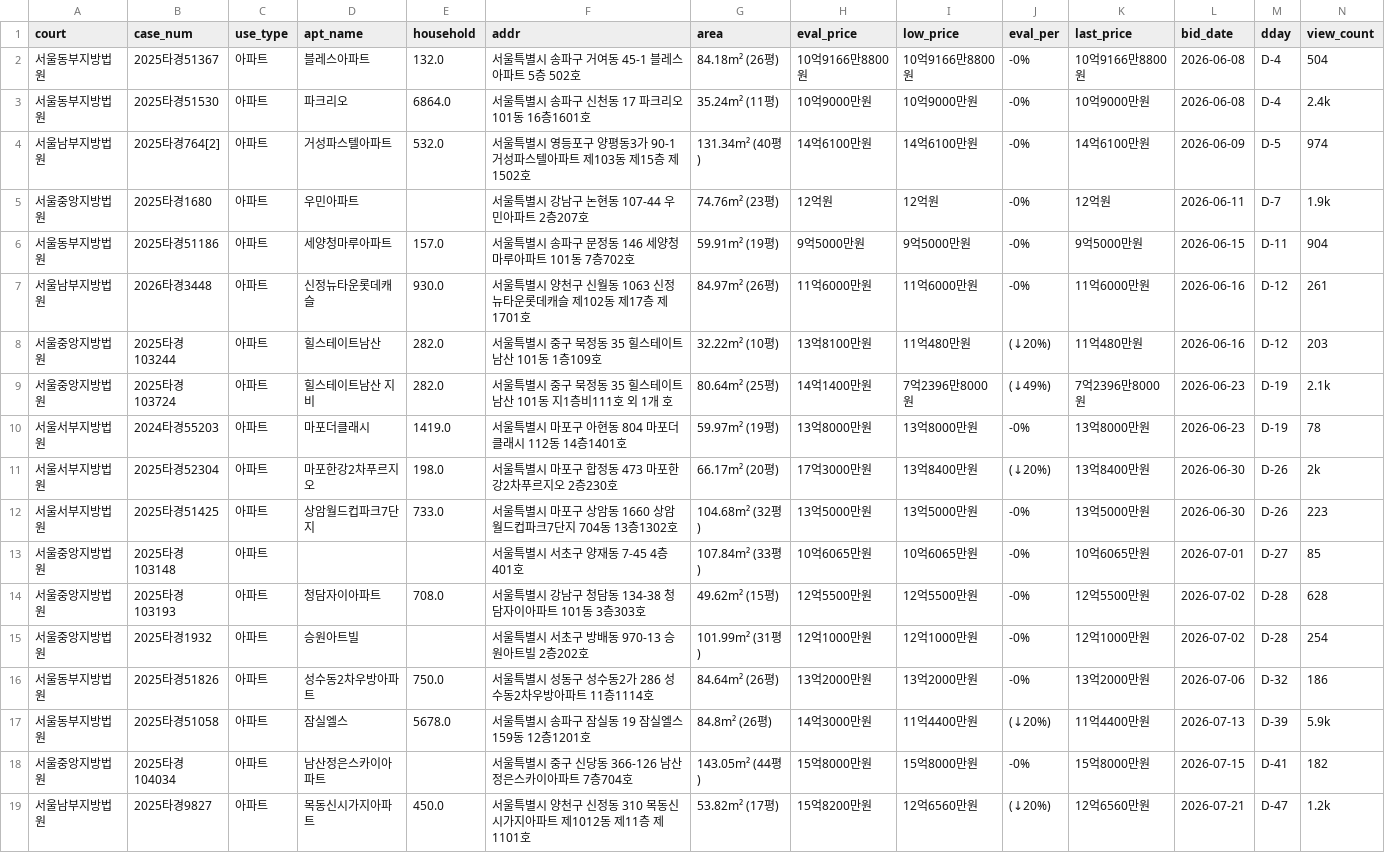
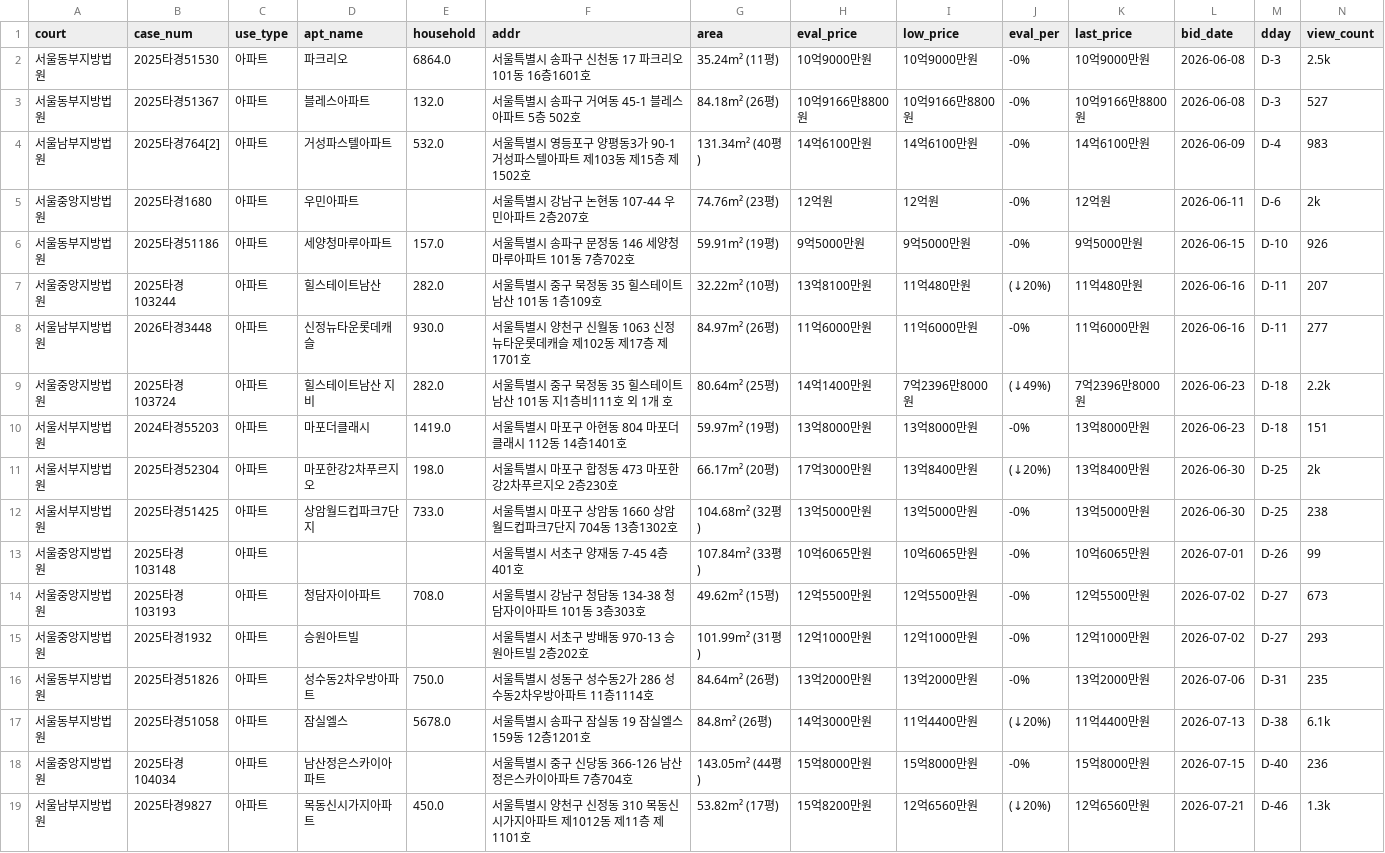
Before and after one commit to pos911/auction_search, a CSV file: madangs_min_kor.csv, drawn as a sheet; only a part is shown; removed rows and columns are numbered as before the commit, all else as after; rows hold the shown columns only; the diff covers the shown part only; the diff names each change by its address in the sheet, - before the commit and + after, or states it on an @@ line.

```diff
--- a/madangs_min_kor.csv
+++ b/madangs_min_kor.csv
-row 2: 서울동부지방법원 | 2025타경51367 | 아파트 | 블레스아파트 | 132.0 | 서울특별시 송파구 거여동 45-1 블레스아파트 5층 502호 | 84.18m² (26평) | 10억9166만8800원 | 10억9166만8800원 | -0% | 10억9166만8800원 | 2026-06-08 | D-4 | 504
-M2 (dday): D-4
+M2 (dday): D-3
-N2 (view_count): 2.4k
+N2 (view_count): 2.5k
+row 3: 서울동부지방법원 | 2025타경51367 | 아파트 | 블레스아파트 | 132.0 | 서울특별시 송파구 거여동 45-1 블레스아파트 5층 502호 | 84.18m² (26평) | 10억9166만8800원 | 10억9166만8800원 | -0% | 10억9166만8800원 | 2026-06-08 | D-3 | 527
-M4 (dday): D-5
+M4 (dday): D-4
-N4 (view_count): 974
+N4 (view_count): 983
-M5 (dday): D-7
+M5 (dday): D-6
-N5 (view_count): 1.9k
+N5 (view_count): 2k
-M6 (dday): D-11
+M6 (dday): D-10
-N6 (view_count): 904
+N6 (view_count): 926
-row 7: 서울남부지방법원 | 2026타경3448 | 아파트 | 신정뉴타운롯데캐슬 | 930.0 | 서울특별시 양천구 신월동 1063 신정뉴타운롯데캐슬 제102동 제17층 제1701호 | 84.97m² (26평) | 11억6000만원 | 11억6000만원 | -0% | 11억6000만원 | 2026-06-16 | D-12 | 261
-M7 (dday): D-12
+M7 (dday): D-11
-N7 (view_count): 203
+N7 (view_count): 207
+row 8: 서울남부지방법원 | 2026타경3448 | 아파트 | 신정뉴타운롯데캐슬 | 930.0 | 서울특별시 양천구 신월동 1063 신정뉴타운롯데캐슬 제102동 제17층 제1701호 | 84.97m² (26평) | 11억6000만원 | 11억6000만원 | -0% | 11억6000만원 | 2026-06-16 | D-11 | 277
-M9:M10 (dday): D-19
+M9:M10 (dday): D-18
-N9 (view_count): 2.1k
+N9 (view_count): 2.2k
-N10 (view_count): 78
+N10 (view_count): 151
-M11:M12 (dday): D-26
+M11:M12 (dday): D-25
-N12 (view_count): 223
+N12 (view_count): 238
-M13 (dday): D-27
+M13 (dday): D-26
-N13 (view_count): 85
+N13 (view_count): 99
-M14:M15 (dday): D-28
+M14:M15 (dday): D-27
-N14 (view_count): 628
+N14 (view_count): 673
-N15 (view_count): 254
+N15 (view_count): 293
-M16 (dday): D-32
+M16 (dday): D-31
-N16 (view_count): 186
+N16 (view_count): 235
-M17 (dday): D-39
+M17 (dday): D-38
-N17 (view_count): 5.9k
+N17 (view_count): 6.1k
-M18 (dday): D-41
+M18 (dday): D-40
-N18 (view_count): 182
+N18 (view_count): 236
-M19 (dday): D-47
+M19 (dday): D-46
-N19 (view_count): 1.2k
+N19 (view_count): 1.3k
```
Also changed, not shown: 1 removed row elsewhere in this file, 1 other file.
